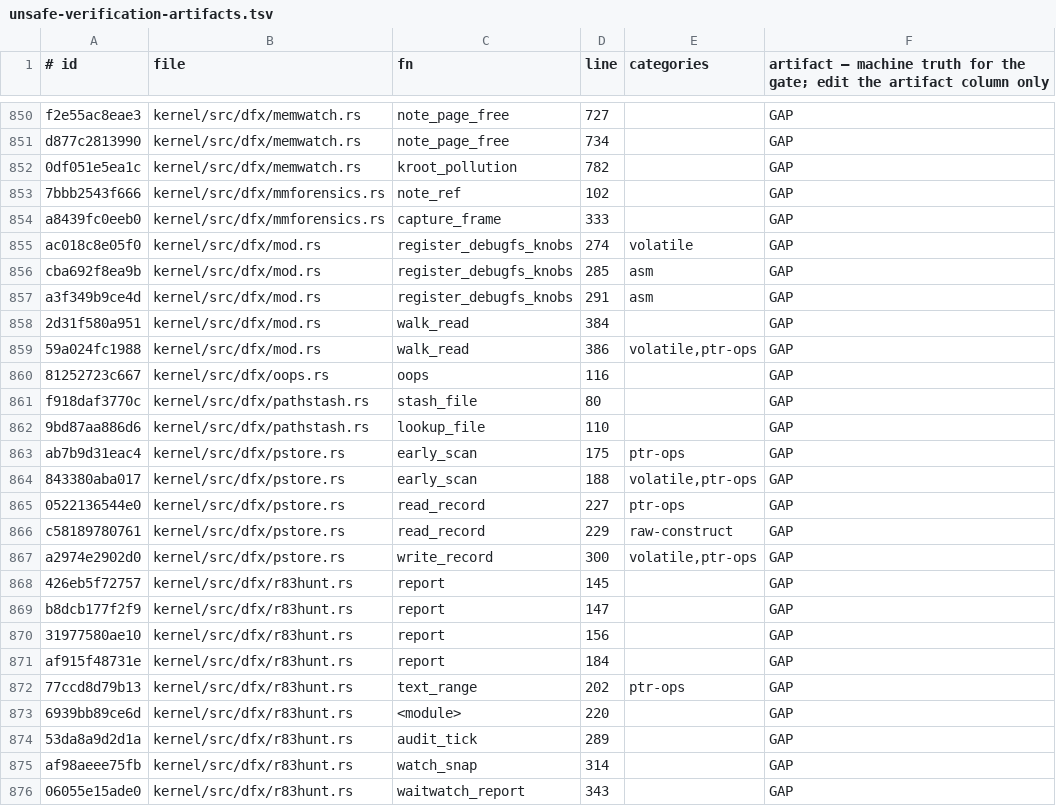
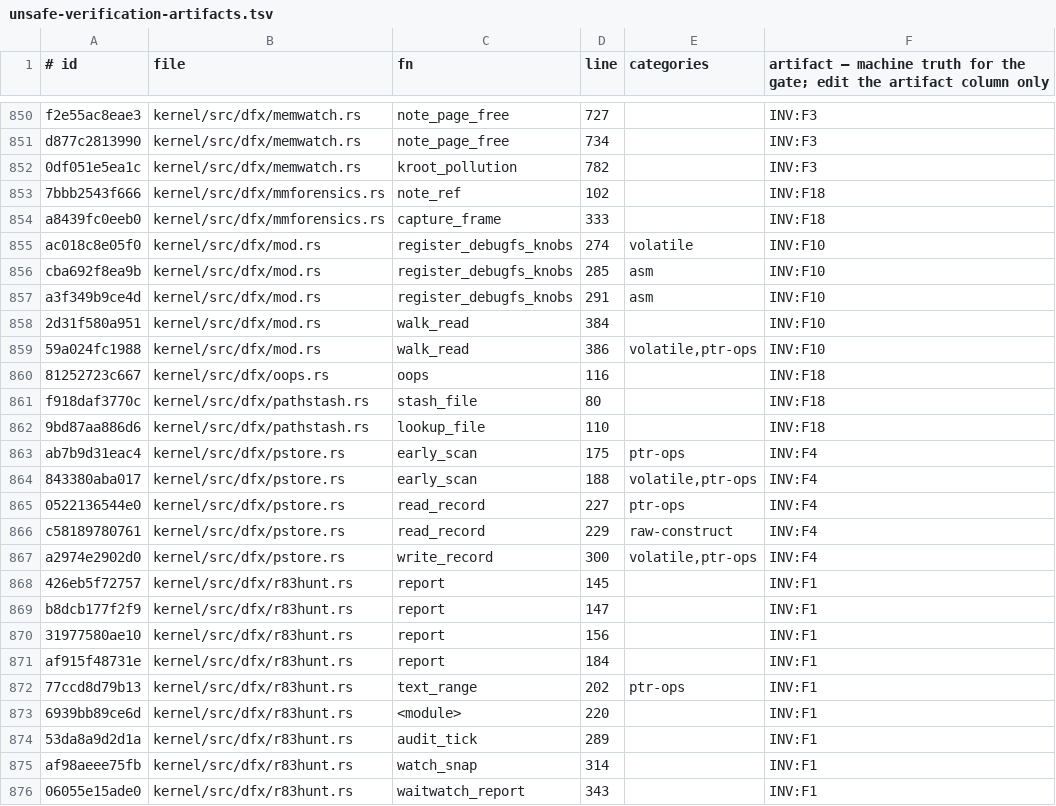
Before and after one commit to topkernel/Rux, a TSV file: docs/development/unsafe-verification-artifacts.tsv, drawn as a sheet; only a part is shown, gaps mark what is left out; the diff covers the shown part only; the diff names each change by its address in the sheet, - before the commit and + after, or states it on an @@ line.

```diff
--- a/docs/development/unsafe-verification-artifacts.tsv
+++ b/docs/development/unsafe-verification-artifacts.tsv
-F850:F852: GAP
+F850:F852: INV:F3
-F853:F854: GAP
+F853:F854: INV:F18
-F855:F859: GAP
+F855:F859: INV:F10
-F860:F862: GAP
+F860:F862: INV:F18
-F863:F867: GAP
+F863:F867: INV:F4
-F868:F876: GAP
+F868:F876: INV:F1
```
Also changed, not shown: 96 edited cells elsewhere in this file, 2 other files.
